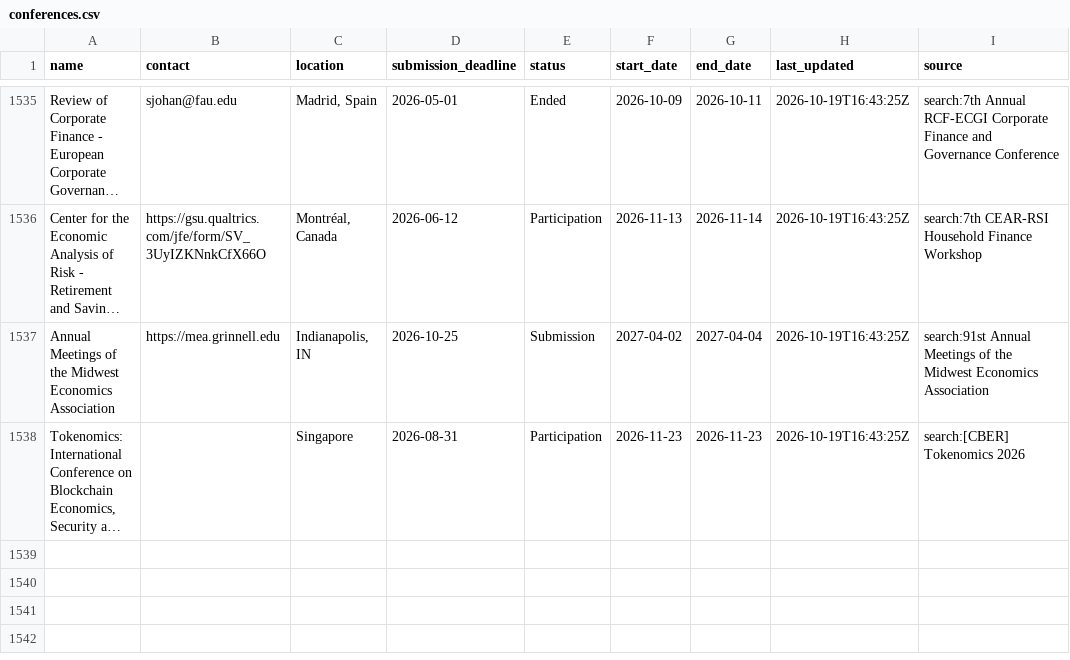
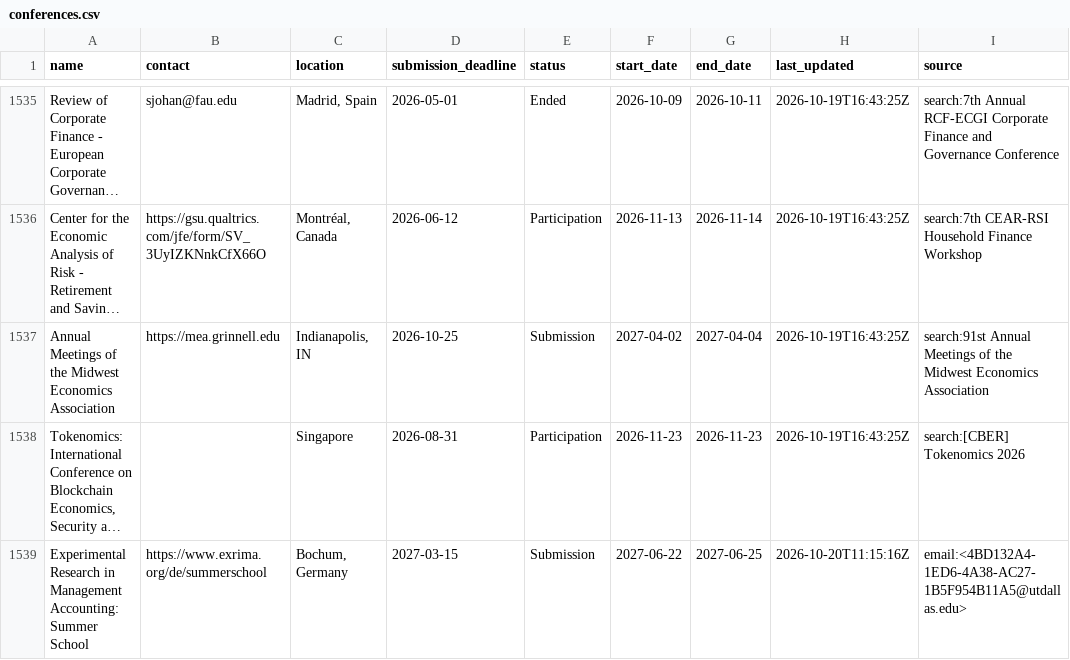
Before and after one commit to theaccountant-ab/Conference-Tracker, a CSV file: conferences.csv, drawn as a sheet; only a part is shown, gaps mark what is left out; long unchanged cells end in …; the diff names each change by its address in the sheet, - before the commit and + after, or states it on an @@ line.

```diff
--- a/conferences.csv
+++ b/conferences.csv
+row 1539: Experimental Research in Management Accounting: Summer School | https://www.exrima.org/de/summerschool | Bochum, Germany | 2027-03-15 | Submission | 2027-06-22 | 2027-06-25 | 2026-10-20T11:15:16Z | email:<4BD132A4-1ED6-4A38-AC27-1B5F954B11A5@utdallas.edu>
```
Also changed, not shown: 1 other file.
